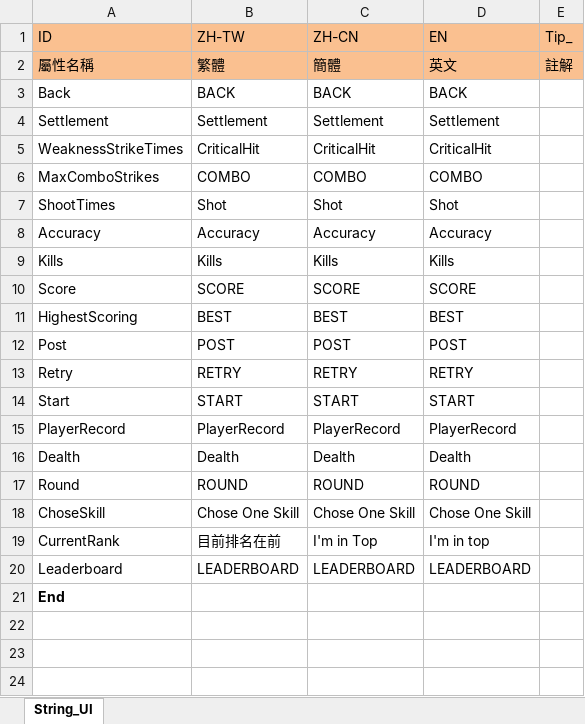
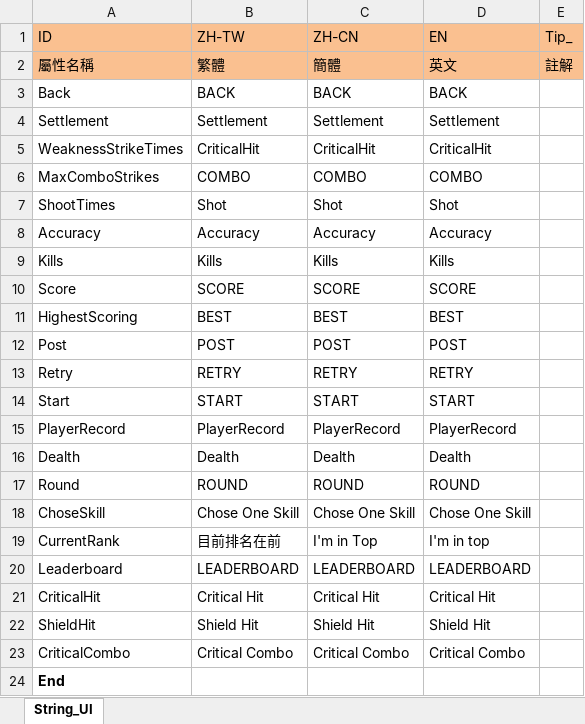
Before and after one commit to scozirge/Game2018_1, an Excel workbook: Game2018_1/Designer/String_UI.xlsm, sheet String_UI, drawn as a sheet; values as stored, in another font and other column widths than the file's, no borders; the diff names each change by its address in the sheet, - before the commit and + after, or states it on an @@ line.

```diff
--- a/Game2018_1/Designer/String_UI.xlsm (sheet String_UI)
+++ b/Game2018_1/Designer/String_UI.xlsm (sheet String_UI)
+row 21: CriticalHit | Critical Hit | Critical Hit | Critical Hit
+row 22: ShieldHit | Shield Hit | Shield Hit | Shield Hit
+row 23: CriticalCombo | Critical Combo | Critical Combo | Critical Combo
```
Also changed, not shown: 24 other files.
